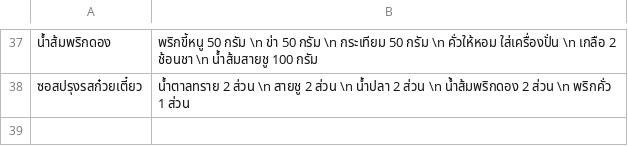
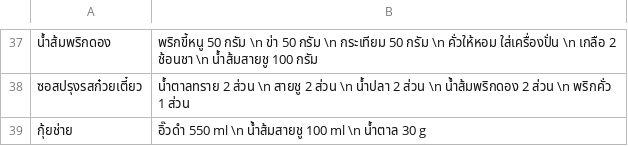
Before and after one commit to tanbossnaja/recipes, a CSV file: static/media/recipes.74eb56bcafbd86f24523.csv (was static/media/recipes.b84b71078d5727d7ee51.csv), drawn as a sheet; only a part is shown, gaps mark what is left out; the diff names each change by its address in the sheet, - before the commit and + after, or states it on an @@ line.

```diff
--- a/static/media/recipes.b84b71078d5727d7ee51.csv
+++ b/static/media/recipes.74eb56bcafbd86f24523.csv
+row 39: กุ้ยช่าย | อิ๊วดำ 550 ml \n น้ำส้มสายชู 100 ml \n น้ำตาล 30 g
```
Also changed, not shown: 7 other files.
